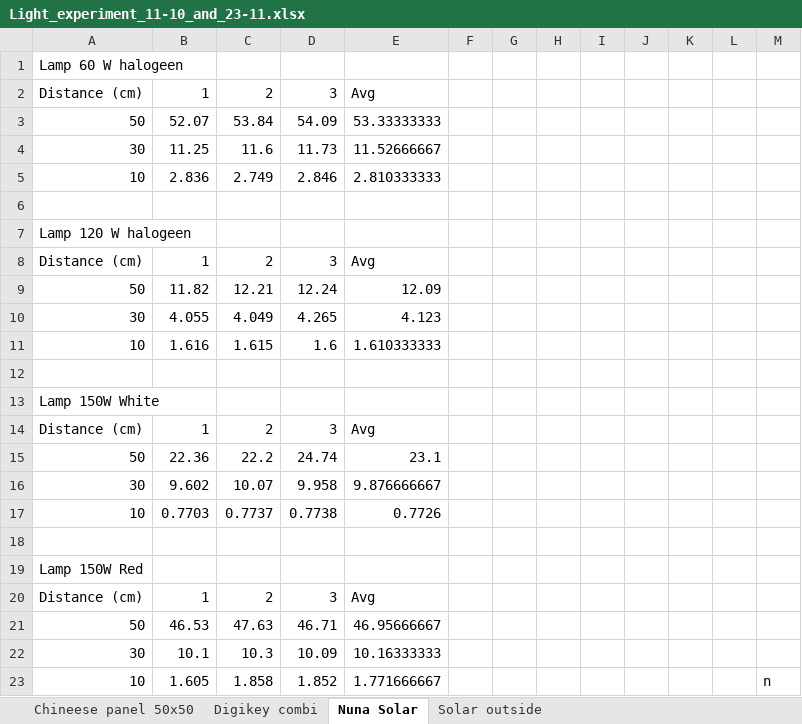
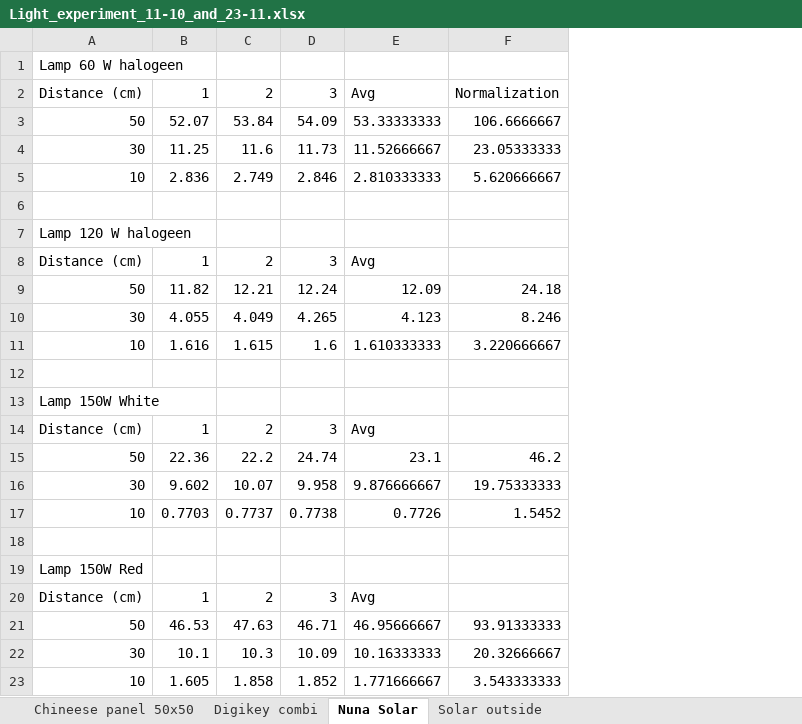
Before and after one commit to amjadmajid/ipRobot, an Excel workbook: Code/Python/Experiments/Light_experiment_11-10_and_23-11.xlsx, sheet Nuna Solar, drawn as a sheet; values as stored, in another font and other column widths than the file's, no borders; removed rows and columns are numbered as before the commit, all else as after; the diff names each change by its address in the sheet, - before the commit and + after, or states it on an @@ line.

```diff
--- a/Code/Python/Experiments/Light_experiment_11-10_and_23-11.xlsx (sheet Nuna Solar)
+++ b/Code/Python/Experiments/Light_experiment_11-10_and_23-11.xlsx (sheet Nuna Solar)
-column F, empty
-column G, empty
-column H, empty
-column I, empty
-column J, empty
-column K, empty
-column L, empty
-column M, row 23: n
+column F, rows 2-23: Normalization | 106.6666667 | 23.05333333 | 5.620666667 |  |  |  | 24.18 | 8.246 | 3.220666667 |  |  |  | 46.2 | 19.75333333 | 1.5452 |  |  |  | 93.91333333 | 20.32666667 | 3.543333333
```
Also changed, not shown: sheet Digikey combi, sheet Solar outside, formulas that keep their value, 1 other file.
